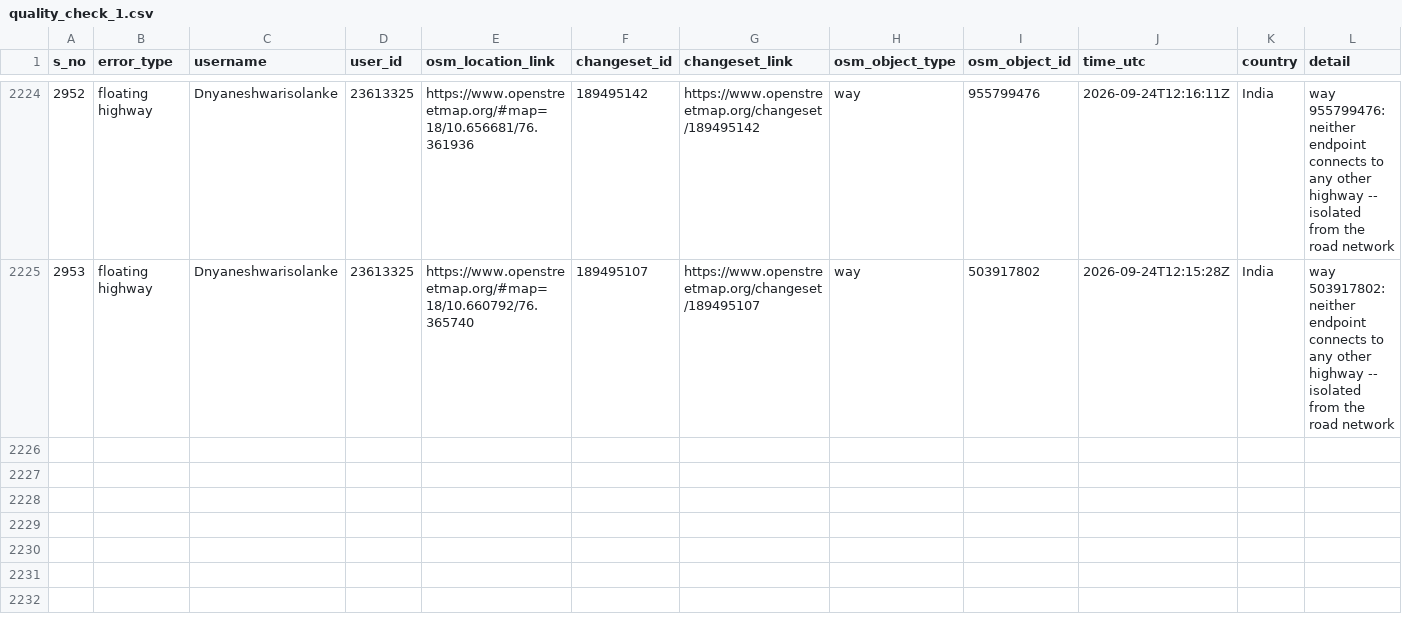
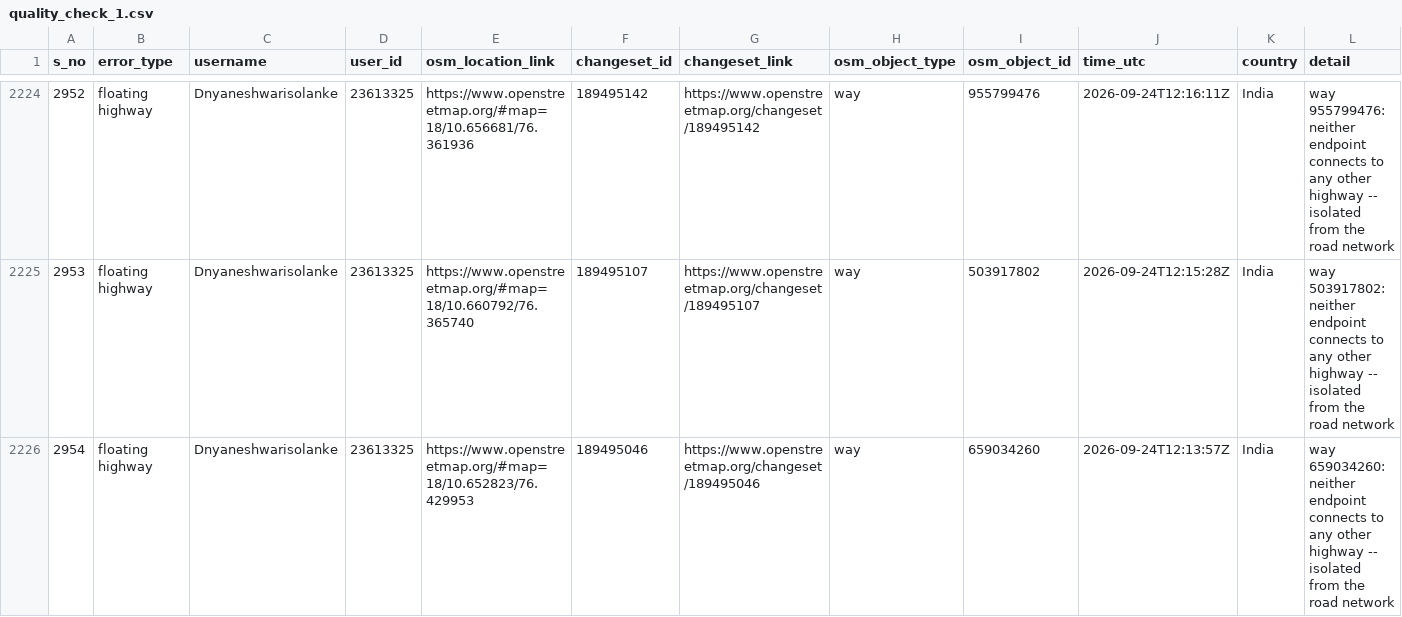
Before and after one commit to KingVik-Planet/OSM_Quality_Check, a CSV file: data/quality_check_1.csv, drawn as a sheet; only a part is shown, gaps mark what is left out.

```diff
--- a/data/quality_check_1.csv
+++ b/data/quality_check_1.csv
@@ -2225 +2225,2 @@ s_no,error_type,username,user_id,osm_location_link,changeset_id,changeset_link,o
 2953,floating highway,Dnyaneshwarisolanke,23613325,https://www.openstreetmap.org/#map=18/10.660792/76.365740,189495107,https://www.openstreetmap.org/changeset/189495107,way,503917802,2026-09-24T12:15:28Z,India,way 503917802: neither endpoint connects to any other highway -- isolated from the road network
+2954,floating highway,Dnyaneshwarisolanke,23613325,https://www.openstreetmap.org/#map=18/10.652823/76.429953,189495046,https://www.openstreetmap.org/changeset/189495046,way,659034260,2026-09-24T12:13:57Z,India,way 659034260: neither endpoint connects to any other highway -- isolated from the road network
```
Also changed, not shown: 2 other files.
